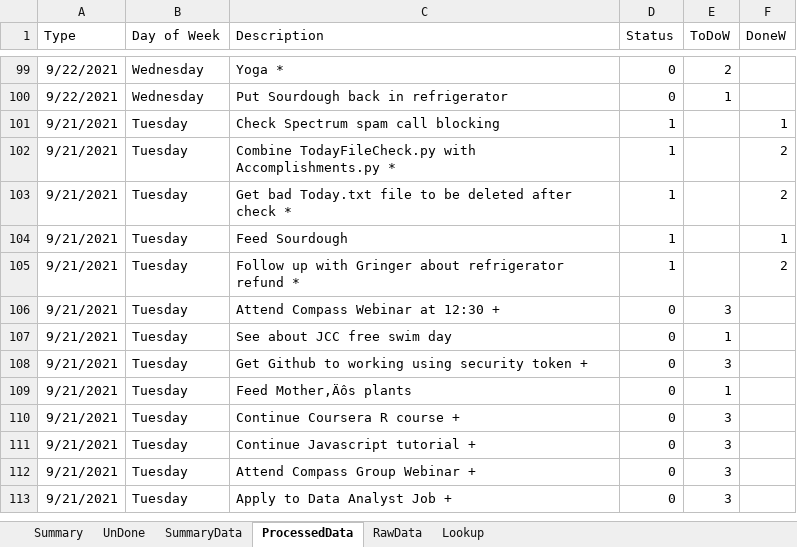
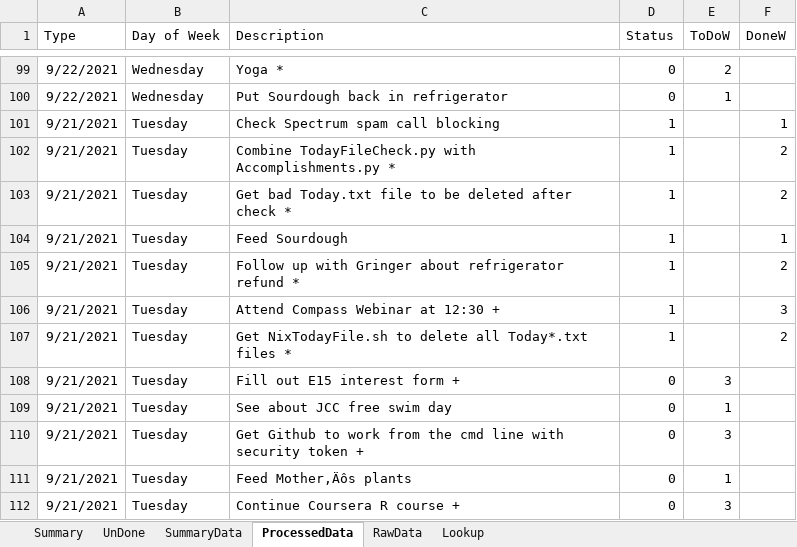
Before and after one commit to vflopez77/Accomplishments, an Excel workbook: AccomplishmentsV6.xlsm, sheet ProcessedData, drawn as a sheet; only a part is shown, gaps mark what is left out; the shorter side is filled out with more unchanged rows; values as stored, in another font and other column widths than the file's, no borders; addresses are those after the commit; the diff names each change by its address in the sheet, - before the commit and + after, or states it on an @@ line.

Commit message:
More efficient and complete Today.txt file deletion

```diff
--- a/AccomplishmentsV6.xlsm (sheet ProcessedData)
+++ b/AccomplishmentsV6.xlsm (sheet ProcessedData)
-D106 (Status): 0
+D106 (Status): 1
-E106 (ToDoW): 3
+E106 (ToDoW): (empty)
-F106 (DoneW): (empty)
+F106 (DoneW): 3
+row 107: 9/21/2021 | Tuesday | Get NixTodayFile.sh to delete all Today*.txt files * | 1 |  | 2
+row 108: 9/21/2021 | Tuesday | Fill out E15 interest form + | 0 | 3
-C110 (Description): …Github to working using security token…
+C110 (Description): …Github to work from the cmd line with security token…
```
Also changed, not shown: sheet Summary, sheet RawData, sheet SummaryData, charts or pictures, 5 other files.
